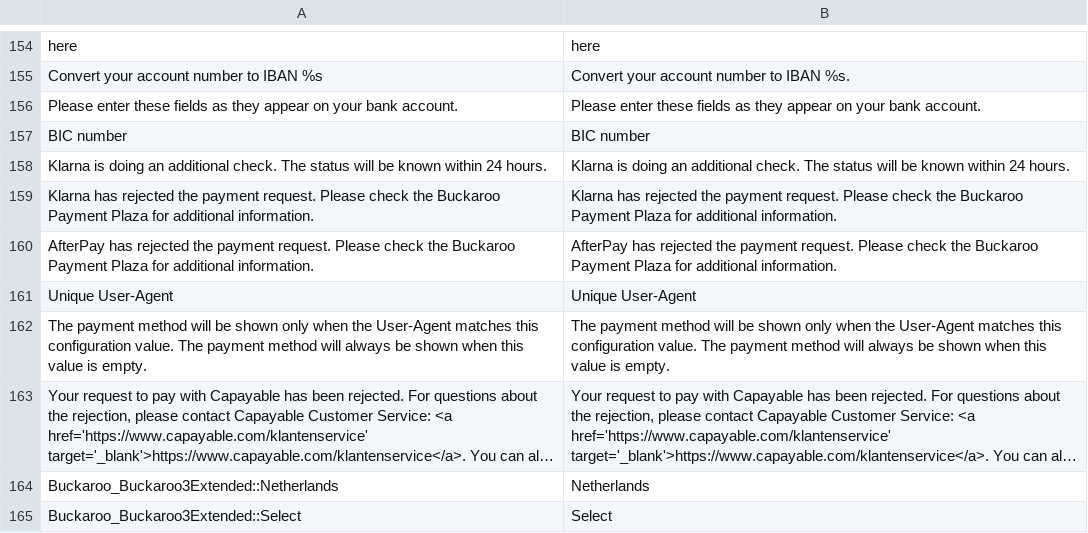
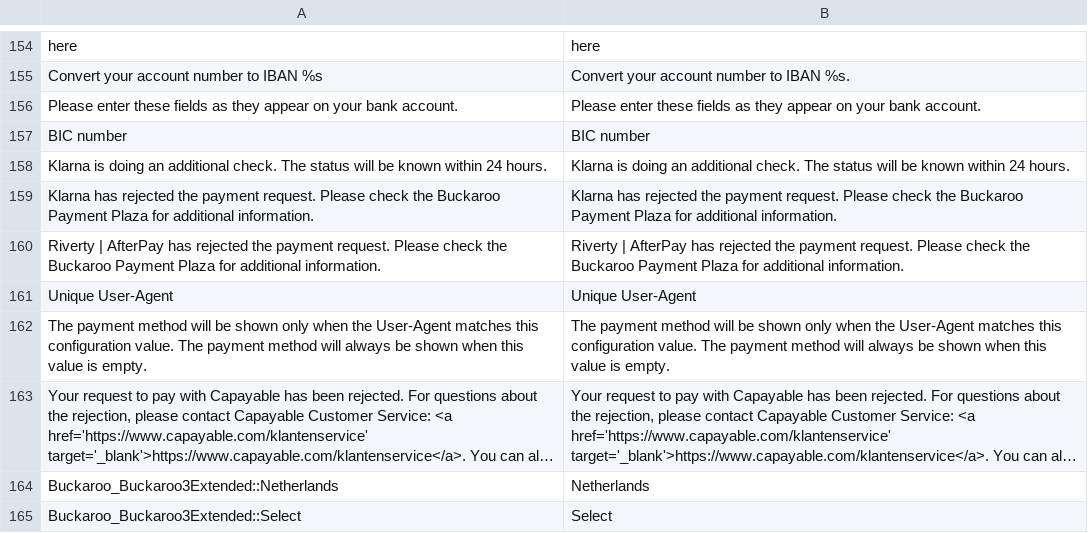
Before and after one commit to buckaroo-it/Magento, a CSV file: app/locale/en_US/Buckaroo_Buckaroo3Extended.csv, drawn as a sheet; only a part is shown, gaps mark what is left out; long unchanged cells end in ….

```diff
--- a/app/locale/en_US/Buckaroo_Buckaroo3Extended.csv
+++ b/app/locale/en_US/Buckaroo_Buckaroo3Extended.csv
@@ -159,3 +159,3 @@
 "Klarna has rejected the payment request. Please check the Buckaroo Payment Plaza for additional information.","Klarna has rejected the payment request. Please check the Buckaroo Payment Plaza for additional information."
-"AfterPay has rejected the payment request. Please check the Buckaroo Payment Plaza for additional information.","AfterPay has rejected the payment request. Please check the Buckaroo Payment Plaza for additional information."
+"Riverty | AfterPay has rejected the payment request. Please check the Buckaroo Payment Plaza for additional information.","Riverty | AfterPay has rejected the payment request. Please check the Buckaroo Payment Plaza for additional information."
 "Unique User-Agent","Unique User-Agent"
```
Also changed, not shown: app/locale/nl_NL/Buckaroo_Buckaroo3Extended.csv, 10 other files.
